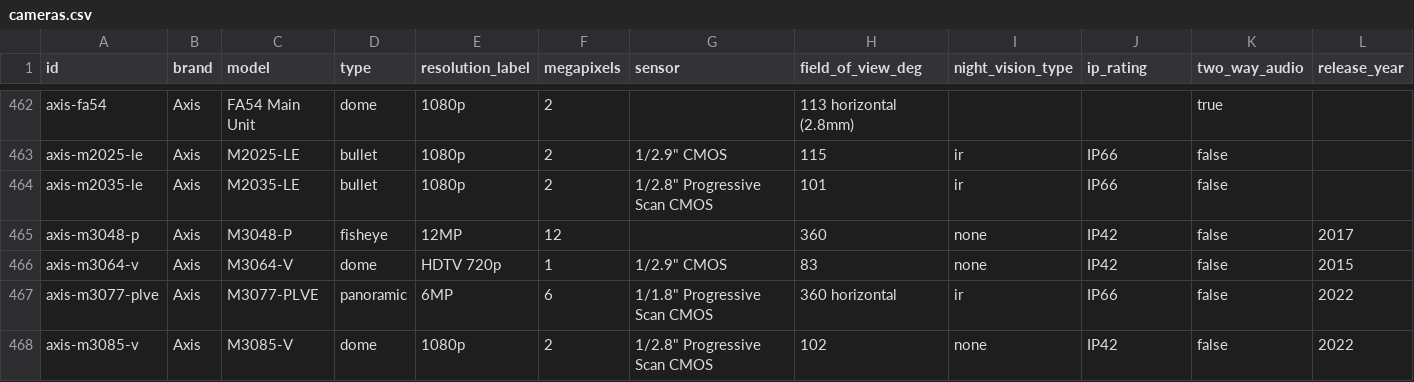
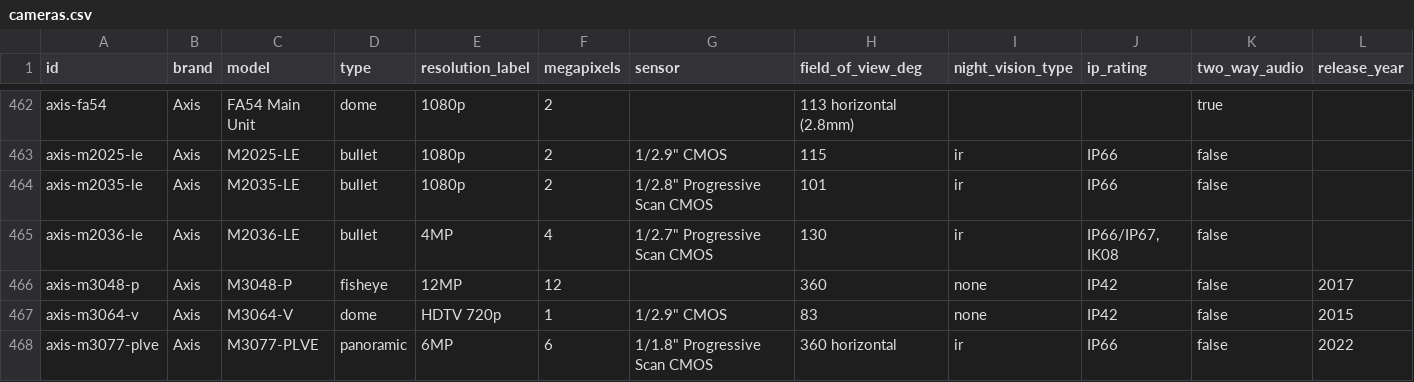
Before and after one commit to ch-bas/cctv-camera-database, a CSV file: data/cameras.csv, drawn as a sheet; only a part is shown, gaps mark what is left out; the shorter side is filled out with more unchanged rows; the diff names each change by its address in the sheet, - before the commit and + after, or states it on an @@ line.

Commit message:
build: regenerate data/docs, v1.39.1 (Axis M2036-LE, 2,284)

```diff
--- a/data/cameras.csv
+++ b/data/cameras.csv
+row 465: axis-m2036-le | Axis | M2036-LE | bullet | 4MP | 4 | 1/2.7" Progressive Scan CMOS | 130 | ir | IP66/IP67, IK08 | false
```
Also changed, not shown: 6 other files.
